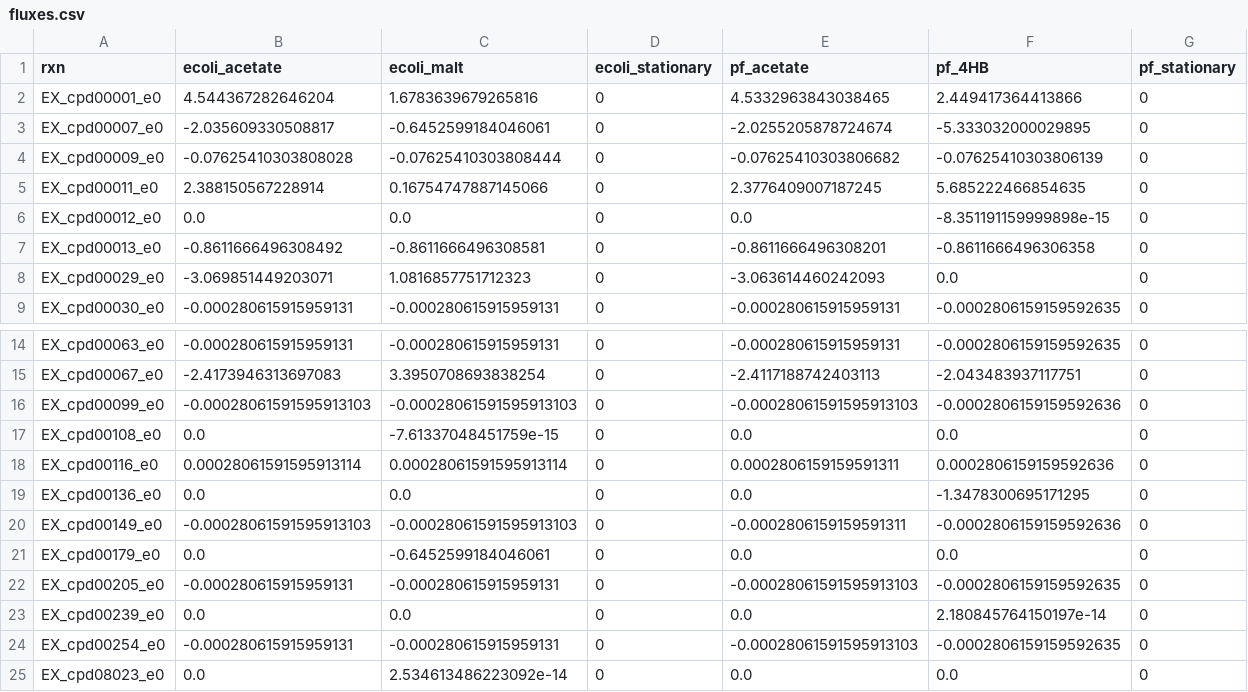
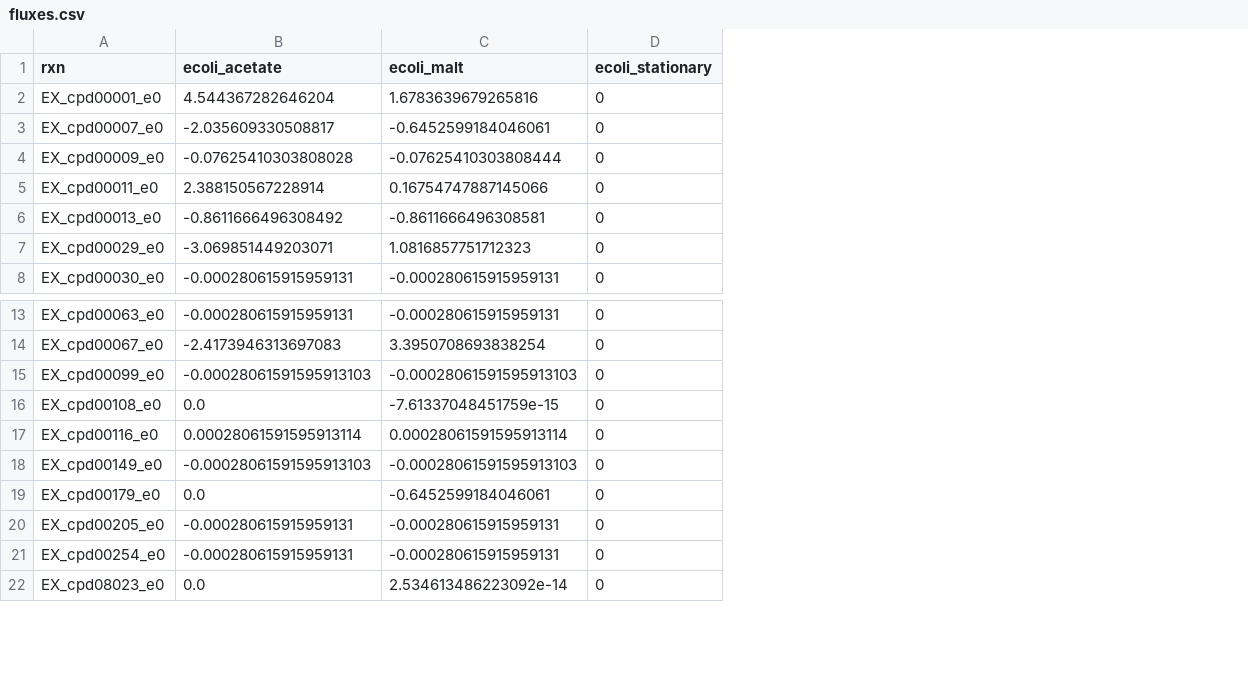
Before and after one commit to ModelSEED/ProjectNotebooks, a CSV file: CommunityModeling/CommFitting/paper_figures/fluxes.csv, drawn as a sheet; only a part is shown, gaps mark what is left out; removed rows and columns are numbered as before the commit, all else as after; the diff names each change by its address in the sheet, - before the commit and + after, or states it on an @@ line.

```diff
--- a/CommunityModeling/CommFitting/paper_figures/fluxes.csv
+++ b/CommunityModeling/CommFitting/paper_figures/fluxes.csv
-column E (pf_acetate), rows 2-5: 4.5332963843038465 | -2.0255205878724674 | -0.07625410303806682 | 2.3776409007187245; rows 7-9: -0.8611666496308201 | -3.063614460242093 | -0.000280615915959131; rows 14-18: -0.000280615915959131 | -2.4117188742403113 | -0.00028061591595913103 | 0.0 | 0.0002806159159591311; rows 20-22: -0.0002806159159591311 | 0.0 | -0.00028061591595913103; rows 24-25: -0.00028061591595913103 | 0.0
-column F (pf_4HB), rows 2-5: 2.449417364413866 | -5.333032000029895 | -0.07625410303806139 | 5.685222466854635; rows 7-9: -0.8611666496306358 | 0.0 | -0.0002806159159592635; rows 14-18: -0.0002806159159592635 | -2.043483937117751 | -0.0002806159159592636 | 0.0 | 0.0002806159159592636; rows 20-22: -0.0002806159159592636 | 0.0 | -0.0002806159159592635; rows 24-25: -0.0002806159159592635 | 0.0
-column G (pf_stationary), rows 2-5: all 0; rows 7-9: all 0; rows 14-18: all 0; rows 20-22: all 0; rows 24-25: 0 | 0
-row 6: EX_cpd00012_e0 | 0.0 | 0.0 | 0 | 0.0 | -8.351191159999898e-15 | 0
-row 19: EX_cpd00136_e0 | 0.0 | 0.0 | 0 | 0.0 | -1.3478300695171295 | 0
-row 23: EX_cpd00239_e0 | 0.0 | 0.0 | 0 | 0.0 | 2.180845764150197e-14 | 0
```
Also changed, not shown: CommunityModeling/CommFitting/paper_figures/growth_metadata.csv, CommunityModeling/CommFitting/paper_figures/growth_spectra.csv, 48 other files.
